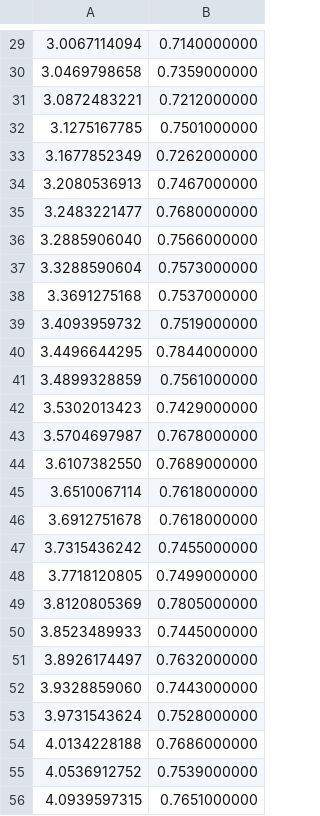
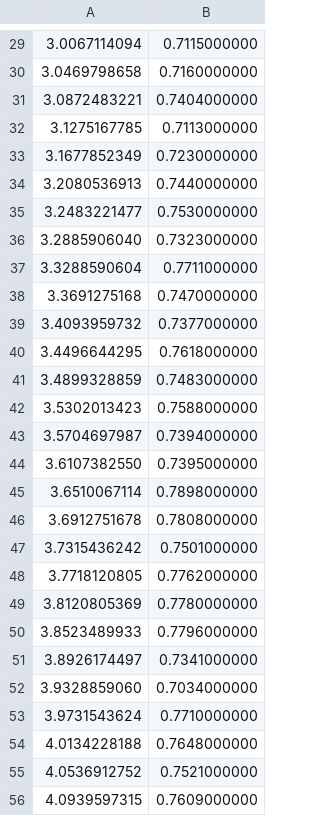
Before and after one commit to xiangwanmath/SDEs, a CSV file: Python/MeanExitTime/1.0-1.0-2.0-8.0-0.1-new.csv, drawn as a sheet; only a part is shown, gaps mark what is left out; the diff covers the shown part only; the diff names each change by its address in the sheet, - before the commit and + after, or states it on an @@ line.

```diff
--- a/Python/MeanExitTime/1.0-1.0-2.0-8.0-0.1-new.csv
+++ b/Python/MeanExitTime/1.0-1.0-2.0-8.0-0.1-new.csv
-B29: 0.7140000000
+B29: 0.7115000000
-B30: 0.7359000000
+B30: 0.7160000000
-B31: 0.7212000000
+B31: 0.7404000000
-B32: 0.7501000000
+B32: 0.7113000000
-B33: 0.7262000000
+B33: 0.7230000000
-B34: 0.7467000000
+B34: 0.7440000000
-B35: 0.7680000000
+B35: 0.7530000000
-B36: 0.7566000000
+B36: 0.7323000000
-B37: 0.7573000000
+B37: 0.7711000000
-B38: 0.7537000000
+B38: 0.7470000000
-B39: 0.7519000000
+B39: 0.7377000000
-B40: 0.7844000000
+B40: 0.7618000000
-B41: 0.7561000000
+B41: 0.7483000000
-B42: 0.7429000000
+B42: 0.7588000000
-B43: 0.7678000000
+B43: 0.7394000000
-B44: 0.7689000000
+B44: 0.7395000000
-B45: 0.7618000000
+B45: 0.7898000000
-B46: 0.7618000000
+B46: 0.7808000000
-B47: 0.7455000000
+B47: 0.7501000000
-B48: 0.7499000000
+B48: 0.7762000000
-B49: 0.7805000000
+B49: 0.7780000000
-B50: 0.7445000000
+B50: 0.7796000000
-B51: 0.7632000000
+B51: 0.7341000000
-B52: 0.7443000000
+B52: 0.7034000000
-B53: 0.7528000000
+B53: 0.7710000000
-B54: 0.7686000000
+B54: 0.7648000000
-B55: 0.7539000000
+B55: 0.7521000000
-B56: 0.7651000000
+B56: 0.7609000000
```
Also changed, not shown: 121 edited cells elsewhere in this file, Python/MeanExitTime/1.0-1.0-2.0-8.0-0.01-new.csv, 3 other files.
